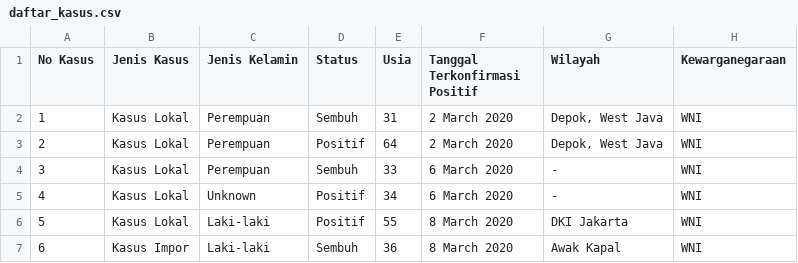
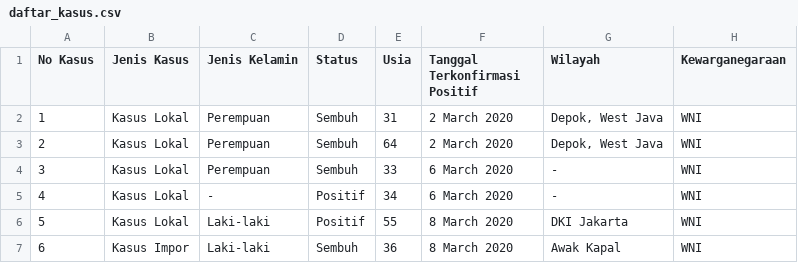
Before and after one commit to idilhaq/covid19ID, a CSV file: daftar_kasus.csv, drawn as a sheet; only a part is shown.

```diff
--- a/daftar_kasus.csv
+++ b/daftar_kasus.csv
@@ -2,5 +2,5 @@
 1	Kasus Lokal	Perempuan	Sembuh	31	2 March 2020	Depok, West Java	WNI
-2	Kasus Lokal	Perempuan	Positif	64	2 March 2020	Depok, West Java	WNI
+2	Kasus Lokal	Perempuan	Sembuh	64	2 March 2020	Depok, West Java	WNI
 3	Kasus Lokal	Perempuan	Sembuh	33	6 March 2020	-	WNI
-4	Kasus Lokal	Unknown	Positif	34	6 March 2020	-	WNI
+4	Kasus Lokal	-	Positif	34	6 March 2020	-	WNI
 5	Kasus Lokal	Laki-laki	Positif	55	8 March 2020	DKI Jakarta	WNI
```
Also changed, not shown: 4 other files.
